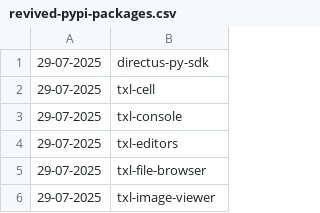
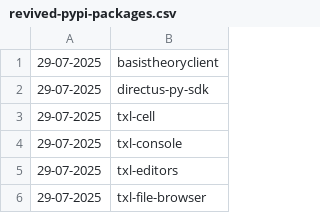
Before and after one commit to NordCoderd/deleted-pypi-package-index, a CSV file: pypi-uploader-directory/revived-pypi-packages.csv, drawn as a sheet; only a part is shown; the shorter side is filled out with more unchanged rows; the diff names each change by its address in the sheet, - before the commit and + after, or states it on an @@ line.

```diff
--- a/pypi-uploader-directory/revived-pypi-packages.csv
+++ b/pypi-uploader-directory/revived-pypi-packages.csv
+row 1: 29-07-2025 | basistheoryclient
```
Also changed, not shown: pypi-uploader-directory/deleted-pypi-packages.csv, 3 other files.
